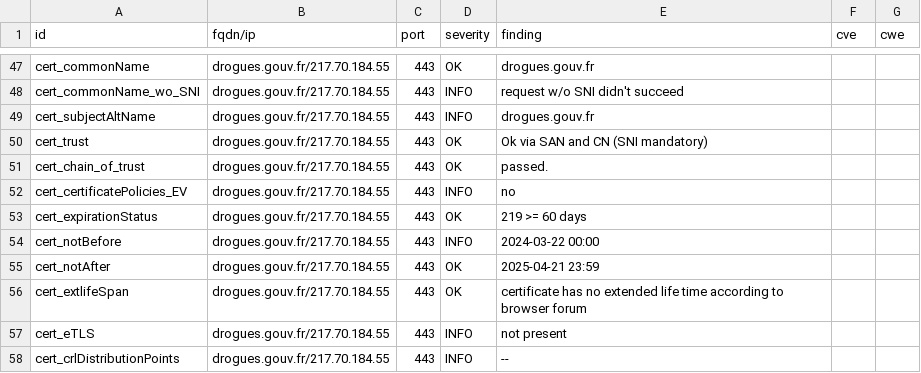
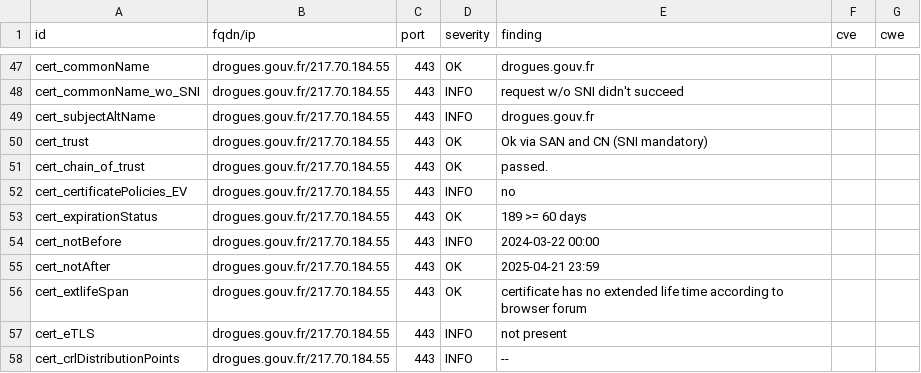
Before and after one commit to GKO-org/dashlordPrd4, a CSV file: results/aHR0cHM6Ly9kcm9ndWVzLmdvdXYuZnI=/testssl.csv, drawn as a sheet; only a part is shown, gaps mark what is left out.

```diff
--- a/results/aHR0cHM6Ly9kcm9ndWVzLmdvdXYuZnI=/testssl.csv
+++ b/results/aHR0cHM6Ly9kcm9ndWVzLmdvdXYuZnI=/testssl.csv
@@ -52,3 +52,3 @@
 "cert_certificatePolicies_EV","drogues.gouv.fr/217.70.184.55","443","INFO","no","",""
-"cert_expirationStatus","drogues.gouv.fr/217.70.184.55","443","OK","219 >= 60 days","",""
+"cert_expirationStatus","drogues.gouv.fr/217.70.184.55","443","OK","189 >= 60 days","",""
 "cert_notBefore","drogues.gouv.fr/217.70.184.55","443","INFO","2024-03-22 00:00","",""
```
Also changed, not shown: 9 other files.
